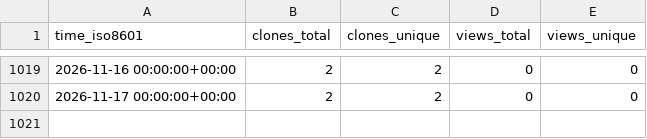
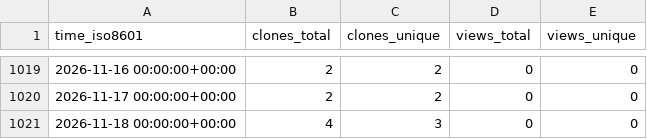
Before and after one commit to OSU-Nowlab/Flover, a CSV file: OSU-Nowlab/Flover/ghrs-data/views_clones_aggregate.csv, drawn as a sheet; only a part is shown, gaps mark what is left out.

```diff
--- a/OSU-Nowlab/Flover/ghrs-data/views_clones_aggregate.csv
+++ b/OSU-Nowlab/Flover/ghrs-data/views_clones_aggregate.csv
@@ -1020 +1020,2 @@ time_iso8601,clones_total,clones_unique,views_total,views_unique
 2026-11-17 00:00:00+00:00,2,2,0,0
+2026-11-18 00:00:00+00:00,4,3,0,0
```
Also changed, not shown: 1 other file.
